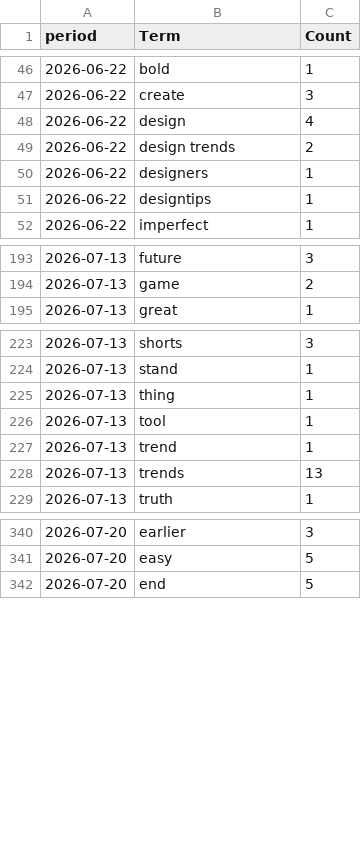
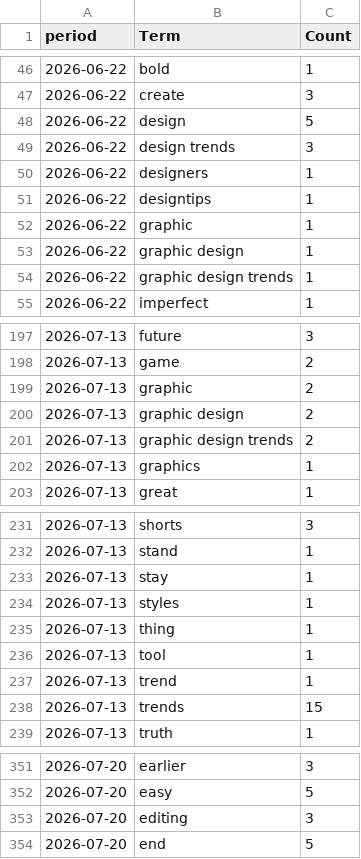
Before and after one commit to prettylittledata/prettylittledata, a CSV file: data/design_phrase_counts_over_time.csv, drawn as a sheet; only a part is shown, gaps mark what is left out; the diff covers the shown part only.

```diff
--- a/data/design_phrase_counts_over_time.csv
+++ b/data/design_phrase_counts_over_time.csv
@@ -47,6 +47,9 @@ period,Term,Count
 2026-06-22,create,3
-2026-06-22,design,4
-2026-06-22,design trends,2
+2026-06-22,design,5
+2026-06-22,design trends,3
 2026-06-22,designers,1
 2026-06-22,designtips,1
+2026-06-22,graphic,1
+2026-06-22,graphic design,1
+2026-06-22,graphic design trends,1
 2026-06-22,imperfect,1
@@ -194,2 +198,6 @@ period,Term,Count
 2026-07-13,game,2
+2026-07-13,graphic,2
+2026-07-13,graphic design,2
+2026-07-13,graphic design trends,2
+2026-07-13,graphics,1
 2026-07-13,great,1
@@ -224,2 +232,4 @@ period,Term,Count
 2026-07-13,stand,1
+2026-07-13,stay,1
+2026-07-13,styles,1
 2026-07-13,thing,1
@@ -227,3 +237,3 @@ period,Term,Count
 2026-07-13,trend,1
-2026-07-13,trends,13
+2026-07-13,trends,15
 2026-07-13,truth,1
@@ -341,2 +352,3 @@ period,Term,Count
 2026-07-20,easy,5
+2026-07-20,editing,3
 2026-07-20,end,5
```
Also changed, not shown: 6 added rows, 2 removed rows and 19 edited cells elsewhere in this file, data/design_all_raw.csv, data/design_increasing_terms.csv, 3 other files.
